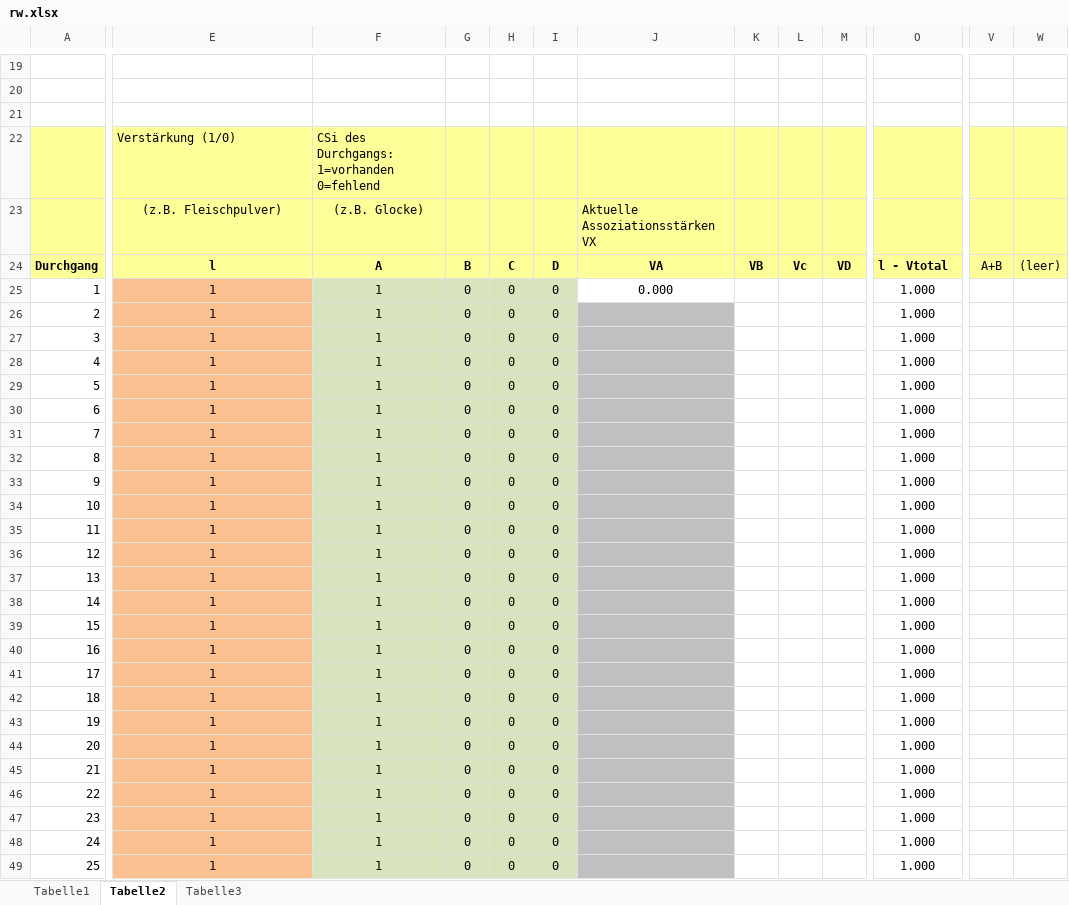
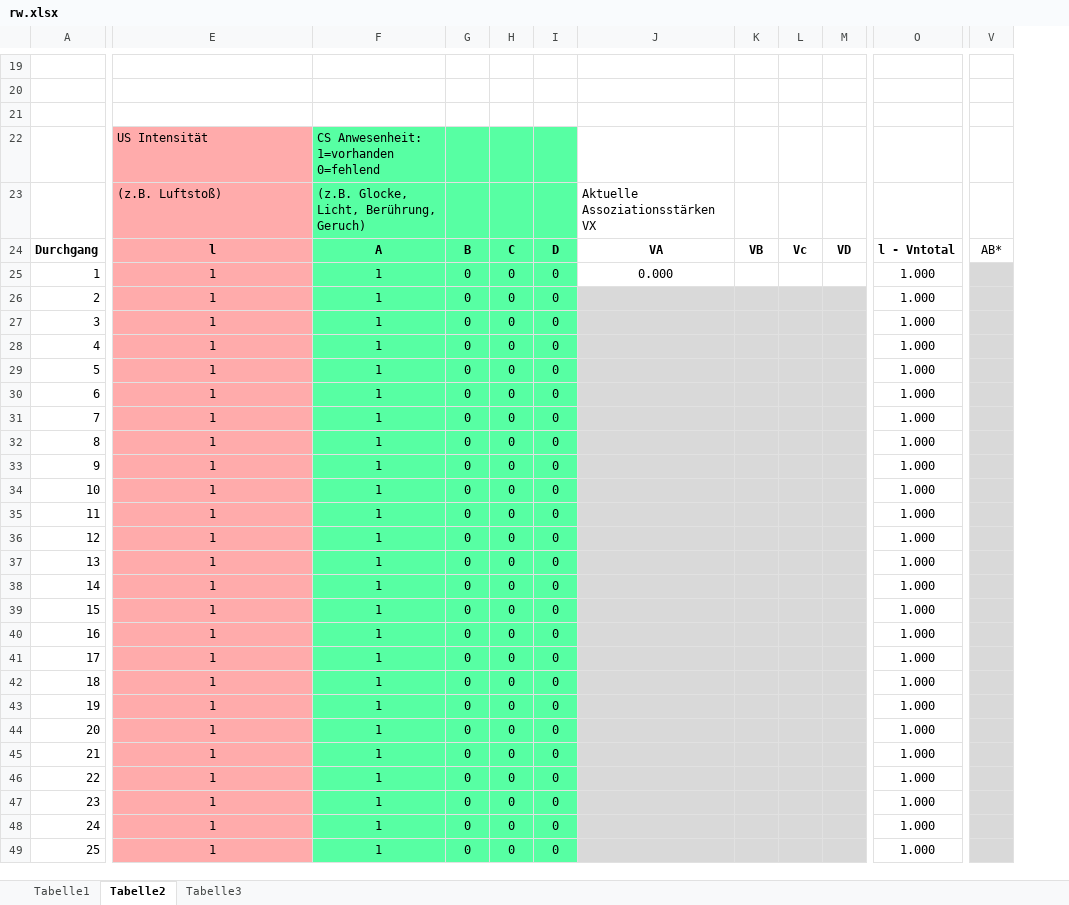
Before and after one commit to mfkattner/fkattner, an Excel workbook: 379c3396e101818329dcb885d3ba785498c1a991/rw.xlsx, sheet Tabelle2, drawn as a sheet; only a part is shown, gaps mark what is left out; values as stored, in another font and other column widths than the file's, no borders; charts and pictures not drawn; removed rows and columns are numbered as before the commit, all else as after; the diff covers the shown part only; the diff names each change by its address in the sheet, - before the commit and + after, or states it on an @@ line.

```diff
--- a/379c3396e101818329dcb885d3ba785498c1a991/rw.xlsx (sheet Tabelle2)
+++ b/379c3396e101818329dcb885d3ba785498c1a991/rw.xlsx (sheet Tabelle2)
-column V, row 24: A+B
-column W, row 24: (leer)
+column V, row 24: AB*
-A22:A24 fill: #FFFF99
+A22:A24 fill: none
-E22: Verstärkung (1/0)
+E22: US Intensität
-E22:E24 fill: #FFFF99
+E22:E24 fill: #FFABAB
-F22: CSi des Durchgangs: 1=vorhanden 0=fehlend
+F22: CS Anwesenheit: 1=vorhanden 0=fehlend
-F22:I24 fill: #FFFF99
+F22:I24 fill: #57FFA3
-J22:O24 fill: #FFFF99
+J22:O24 fill: none
-E23: (z.B. Fleischpulver)
+E23: (z.B. Luftstoß)
-E23:F23 alignment: center
+E23:F23 alignment: left
-F23: (z.B. Glocke)
+F23: (z.B. Glocke, Licht, Berührung, Geruch)
-O24: l - Vtotal
+O24: l - Vntotal
-E25:E49 fill: #FAC090
+E25:E49 fill: #FFABAB
-F25:I49 fill: #D7E4BD
+F25:I49 fill: #57FFA3
-J26:J49 fill: #C0C0C0
+J26:J49 fill: #D9D9D9
-K26:M49 fill: none
+K26:M49 fill: #D9D9D9
```
Also changed, not shown: cell formats elsewhere in this sheet, charts or pictures, 2 other files.
